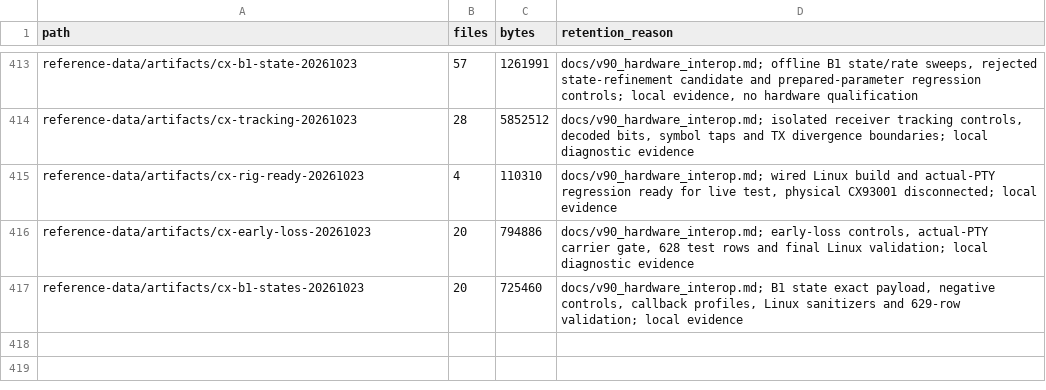
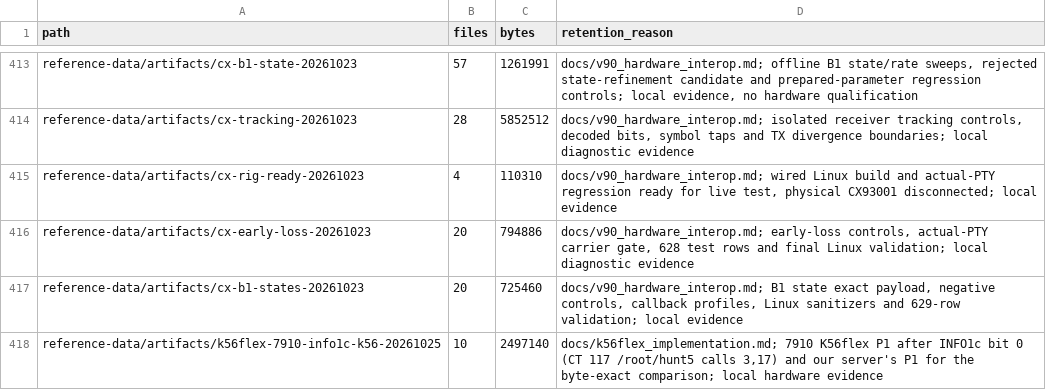
Before and after one commit to cryan209/v90modem, a TSV file: reference-data/index.tsv, drawn as a sheet; only a part is shown, gaps mark what is left out.

```diff
--- a/reference-data/index.tsv
+++ b/reference-data/index.tsv
@@ -417 +417,2 @@ reference-data/artifacts/cx-early-loss-20261023	20	794886	docs/v90_hardware_inte
 reference-data/artifacts/cx-b1-states-20261023	20	725460	docs/v90_hardware_interop.md; B1 state exact payload, negative controls, callback profiles, Linux sanitizers and 629-row validation; local evidence
+reference-data/artifacts/k56flex-7910-info1c-k56-20261025	10	2497140	docs/k56flex_implementation.md; 7910 K56flex P1 after INFO1c bit 0 (CT 117 /root/hunt5 calls 3,17) and our server's P1 for the byte-exact comparison; local hardware evidence
```
Also changed, not shown: 2 other files.
